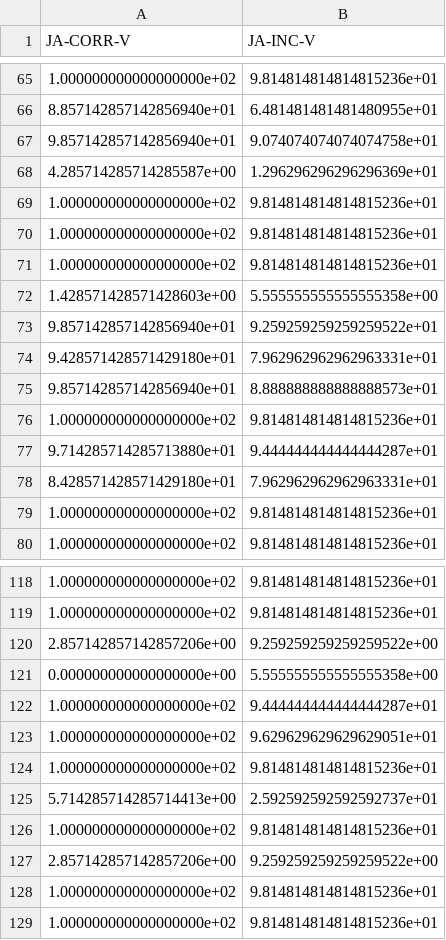
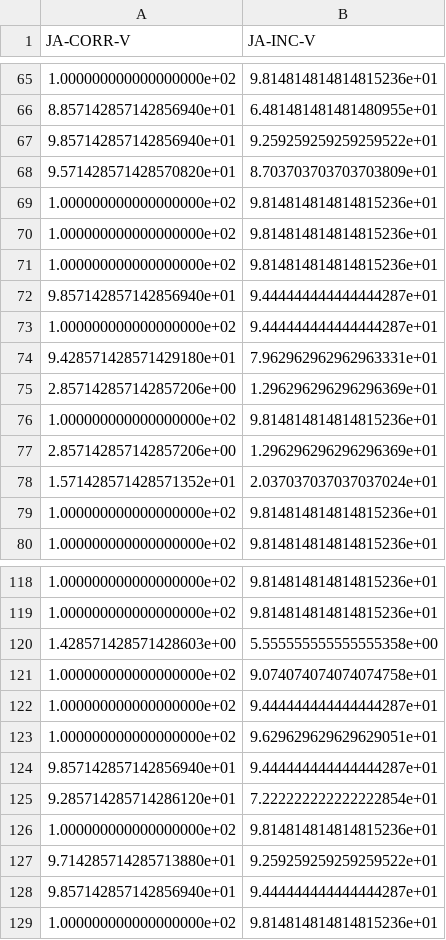
Before and after one commit to rimow/NeuroPrononciation, a CSV file: reseau/resultats/resultats5phonemes/pourcentagesCIC_V.csv, drawn as a sheet; only a part is shown, gaps mark what is left out; the diff covers the shown part only.

```diff
--- a/reseau/resultats/resultats5phonemes/pourcentagesCIC_V.csv
+++ b/reseau/resultats/resultats5phonemes/pourcentagesCIC_V.csv
@@ -66,4 +66,4 @@ JA-CORR-V,JA-INC-V
 8.857142857142856940e+01,6.481481481481480955e+01
-9.857142857142856940e+01,9.074074074074074758e+01
-4.285714285714285587e+00,1.296296296296296369e+01
+9.857142857142856940e+01,9.259259259259259522e+01
+9.571428571428570820e+01,8.703703703703703809e+01
 1.000000000000000000e+02,9.814814814814815236e+01
@@ -71,9 +71,9 @@ JA-CORR-V,JA-INC-V
 1.000000000000000000e+02,9.814814814814815236e+01
-1.428571428571428603e+00,5.555555555555555358e+00
-9.857142857142856940e+01,9.259259259259259522e+01
+9.857142857142856940e+01,9.444444444444444287e+01
+1.000000000000000000e+02,9.444444444444444287e+01
 9.428571428571429180e+01,7.962962962962963331e+01
-9.857142857142856940e+01,8.888888888888888573e+01
+2.857142857142857206e+00,1.296296296296296369e+01
 1.000000000000000000e+02,9.814814814814815236e+01
-9.714285714285713880e+01,9.444444444444444287e+01
-8.428571428571429180e+01,7.962962962962963331e+01
+2.857142857142857206e+00,1.296296296296296369e+01
+1.571428571428571352e+01,2.037037037037037024e+01
 1.000000000000000000e+02,9.814814814814815236e+01
@@ -119,11 +119,11 @@ JA-CORR-V,JA-INC-V
 1.000000000000000000e+02,9.814814814814815236e+01
-2.857142857142857206e+00,9.259259259259259522e+00
-0.000000000000000000e+00,5.555555555555555358e+00
+1.428571428571428603e+00,5.555555555555555358e+00
+1.000000000000000000e+02,9.074074074074074758e+01
 1.000000000000000000e+02,9.444444444444444287e+01
 1.000000000000000000e+02,9.629629629629629051e+01
+9.857142857142856940e+01,9.444444444444444287e+01
+9.285714285714286120e+01,7.222222222222222854e+01
 1.000000000000000000e+02,9.814814814814815236e+01
-5.714285714285714413e+00,2.592592592592592737e+01
-1.000000000000000000e+02,9.814814814814815236e+01
-2.857142857142857206e+00,9.259259259259259522e+00
-1.000000000000000000e+02,9.814814814814815236e+01
+9.714285714285713880e+01,9.259259259259259522e+01
+9.857142857142856940e+01,9.444444444444444287e+01
 1.000000000000000000e+02,9.814814814814815236e+01
```
Also changed, not shown: 17 added rows, 16 removed rows, 5 moved rows and 4 edited cells elsewhere in this file, reseau/resultats/resultats5phonemes/matKmeansNonInit_indices_bonnes_cartes.csv, reseau/resultats/resultats5phonemes/pourcentagesCIC_R.csv, 7 other files.
